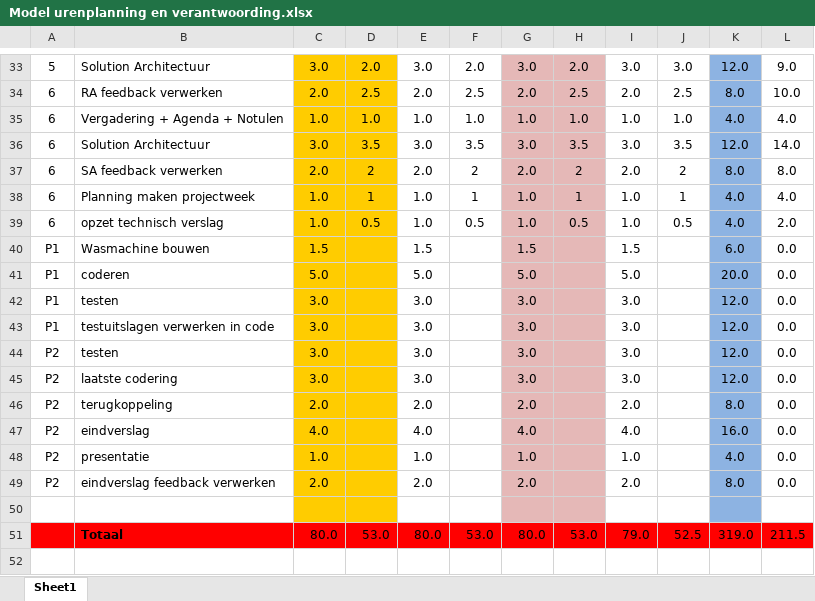
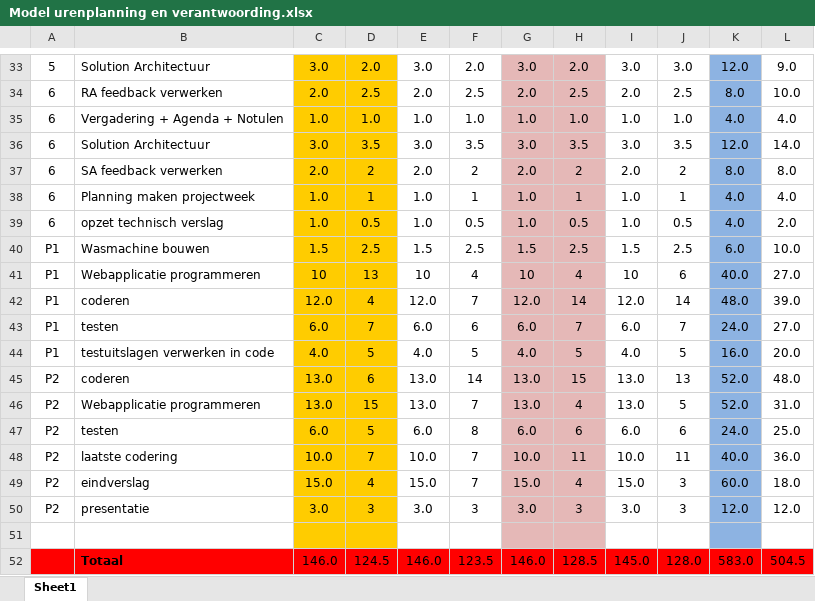
Before and after one commit to RemcoDaniel/Thema6-team10, an Excel workbook: urenverantwoording/Model urenplanning en verantwoording.xlsx, sheet Sheet1, drawn as a sheet; only a part is shown, gaps mark what is left out; values as stored, in another font and other column widths than the file's, no borders; removed rows and columns are numbered as before the commit, all else as after; the diff names each change by its address in the sheet, - before the commit and + after, or states it on an @@ line.

Commit message:
urenverantwoording bijgewerkt

```diff
--- a/urenverantwoording/Model urenplanning en verantwoording.xlsx (sheet Sheet1)
+++ b/urenverantwoording/Model urenplanning en verantwoording.xlsx (sheet Sheet1)
-D40: (empty)
+D40: 2.5
-F40: (empty)
+F40: 2.5
-H40: (empty)
+H40: 2.5
-J40: (empty)
+J40: 2.5
-L40: 0.0
+L40: 10.0
-row 41: P1 | coderen | 5.0 |  | 5.0 |  | 5.0 |  | 5.0 |  | 20.0 | 0.0
-row 42: P1 | testen | 3.0 |  | 3.0 |  | 3.0 |  | 3.0 |  | 12.0 | 0.0
-row 43: P1 | testuitslagen verwerken in code | 3.0 |  | 3.0 |  | 3.0 |  | 3.0 |  | 12.0 | 0.0
+row 41: P1 | Webapplicatie programmeren | 10 | 13 | 10 | 4 | 10 | 4 | 10 | 6 | 40.0 | 27.0
+row 42: P1 | coderen | 12.0 | 4 | 12.0 | 7 | 12.0 | 14 | 12.0 | 14 | 48.0 | 39.0
+row 43: P1 | testen | 6.0 | 7 | 6.0 | 6 | 6.0 | 7 | 6.0 | 7 | 24.0 | 27.0
+row 44: P1 | testuitslagen verwerken in code | 4.0 | 5 | 4.0 | 5 | 4.0 | 5 | 4.0 | 5 | 16.0 | 20.0
+row 45: P2 | coderen | 13.0 | 6 | 13.0 | 14 | 13.0 | 15 | 13.0 | 13 | 52.0 | 48.0
+row 46: P2 | Webapplicatie programmeren | 13.0 | 15 | 13.0 | 7 | 13.0 | 4 | 13.0 | 5 | 52.0 | 31.0
+row 47: P2 | testen | 6.0 | 5 | 6.0 | 8 | 6.0 | 6 | 6.0 | 6 | 24.0 | 25.0
+row 48: P2 | laatste codering | 10.0 | 7 | 10.0 | 7 | 10.0 | 11 | 10.0 | 11 | 40.0 | 36.0
+row 49: P2 | eindverslag | 15.0 | 4 | 15.0 | 7 | 15.0 | 4 | 15.0 | 3 | 60.0 | 18.0
-B50: testen
+B50: presentatie
-D50: (empty)
+D50: 3
-F50: (empty)
+F50: 3
-H50: (empty)
+H50: 3
-J50: (empty)
+J50: 3
-L50: 0.0
+L50: 12.0
-row 45: P2 | laatste codering | 3.0 |  | 3.0 |  | 3.0 |  | 3.0 |  | 12.0 | 0.0
-row 46: P2 | terugkoppeling | 2.0 |  | 2.0 |  | 2.0 |  | 2.0 |  | 8.0 | 0.0
-row 47: P2 | eindverslag | 4.0 |  | 4.0 |  | 4.0 |  | 4.0 |  | 16.0 | 0.0
-row 48: P2 | presentatie | 1.0 |  | 1.0 |  | 1.0 |  | 1.0 |  | 4.0 | 0.0
-row 49: P2 | eindverslag feedback verwerken | 2.0 |  | 2.0 |  | 2.0 |  | 2.0 |  | 8.0 | 0.0
-row 51:  | Totaal | 80.0 | 53.0 | 80.0 | 53.0 | 80.0 | 53.0 | 79.0 | 52.5 | 319.0 | 211.5
+row 52:  | Totaal | 146.0 | 124.5 | 146.0 | 123.5 | 146.0 | 128.5 | 145.0 | 128.0 | 583.0 | 504.5
```
Also changed, not shown: formulas that keep their value, 1 other file.
